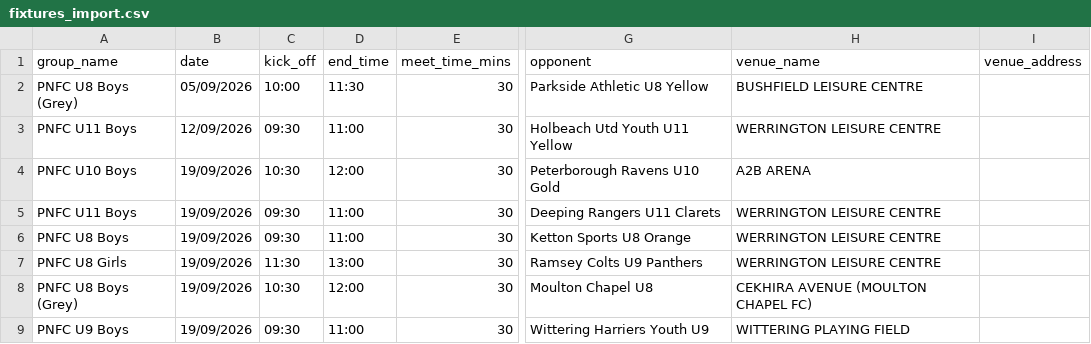
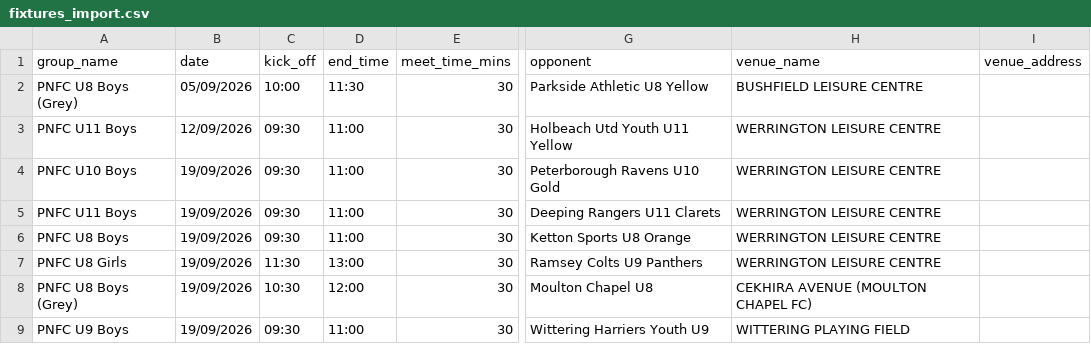
Before and after one commit to iaing80/Fixture_Merging, a CSV file: fixtures_import.csv, drawn as a sheet; only a part is shown, gaps mark what is left out; the diff names each change by its address in the sheet, - before the commit and + after, or states it on an @@ line.

```diff
--- a/fixtures_import.csv
+++ b/fixtures_import.csv
-C4 (kick_off): 10:30
+C4 (kick_off): 09:30
-D4 (end_time): 12:00
+D4 (end_time): 11:00
-H4 (venue_name): A2B ARENA
+H4 (venue_name): WERRINGTON LEISURE CENTRE
```
